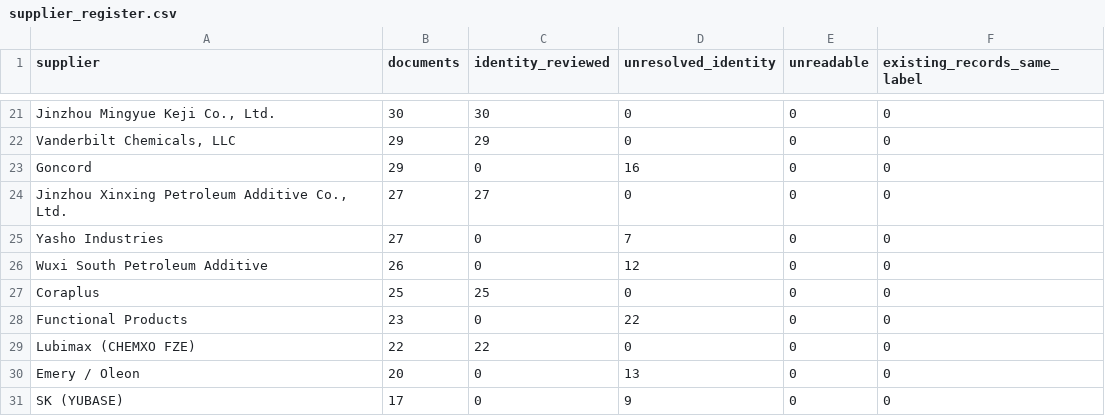
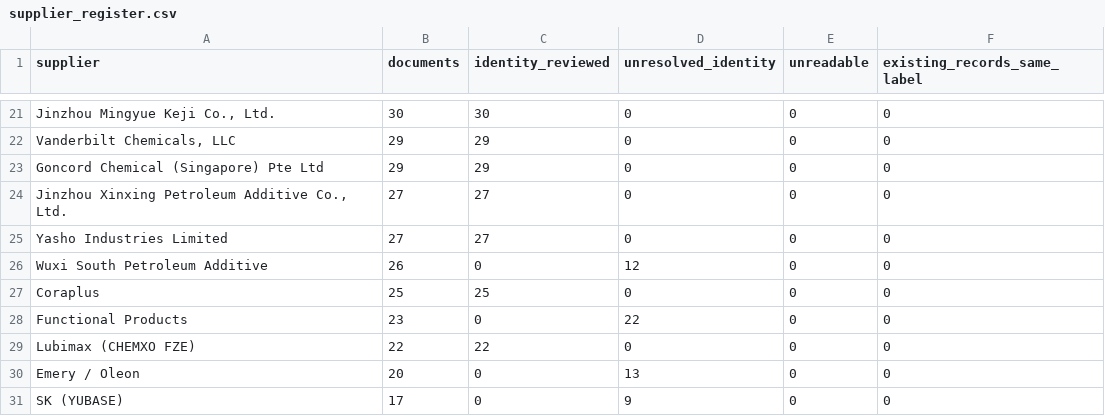
Before and after one commit to alaaahmadd182-lab/Smart-formulator-project, a CSV file: dataset_preparation_2026-11-14/tables/supplier_register.csv, drawn as a sheet; only a part is shown, gaps mark what is left out; the diff names each change by its address in the sheet, - before the commit and + after, or states it on an @@ line.

```diff
--- a/dataset_preparation_2026-11-14/tables/supplier_register.csv
+++ b/dataset_preparation_2026-11-14/tables/supplier_register.csv
-A23 (supplier): Goncord
+A23 (supplier): Goncord Chemical (Singapore) Pte Ltd
-C23 (identity_reviewed): 0
+C23 (identity_reviewed): 29
-D23 (unresolved_identity): 16
+D23 (unresolved_identity): 0
-A25 (supplier): Yasho Industries
+A25 (supplier): Yasho Industries Limited
-C25 (identity_reviewed): 0
+C25 (identity_reviewed): 27
-D25 (unresolved_identity): 7
+D25 (unresolved_identity): 0
```
Also changed, not shown: 8 other files.
